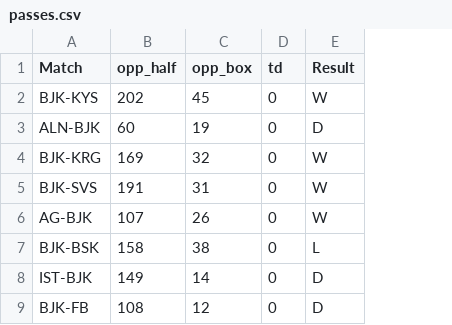
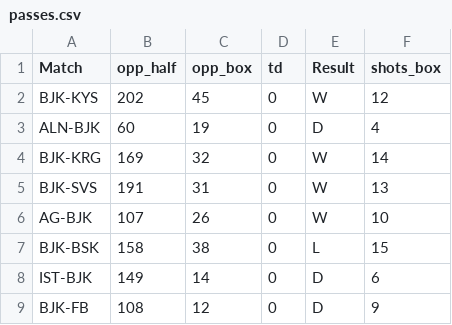
Before and after one commit to cabulut/totalfootball, a CSV file: passes.csv, drawn as a sheet; only a part is shown; the diff names each change by its address in the sheet, - before the commit and + after, or states it on an @@ line.

```diff
--- a/passes.csv
+++ b/passes.csv
+column F (shots_box), rows 2-9: 12 | 4 | 14 | 13 | 10 | 15 | 6 | 9
```
Also changed, not shown: 1 other file.
